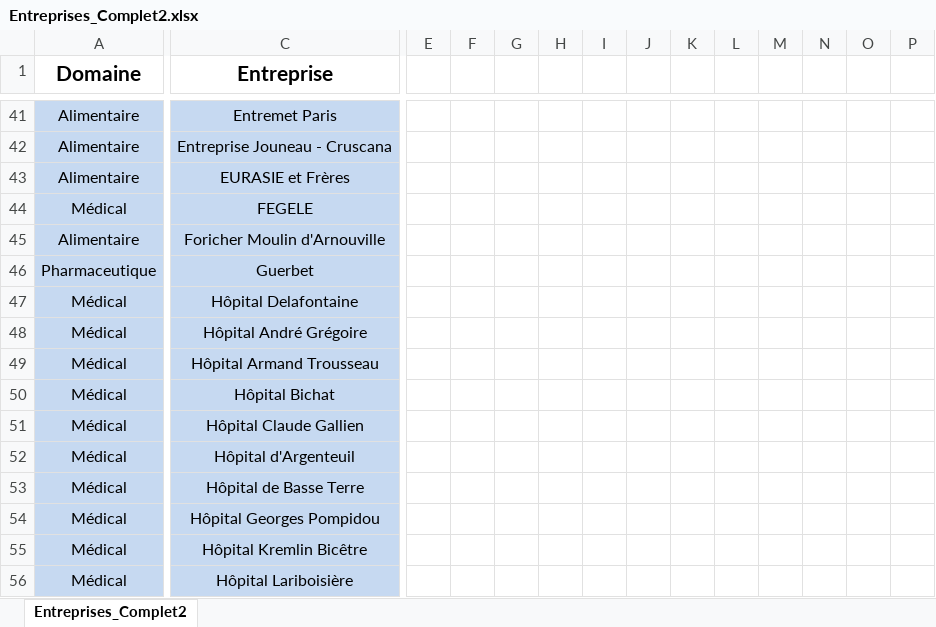
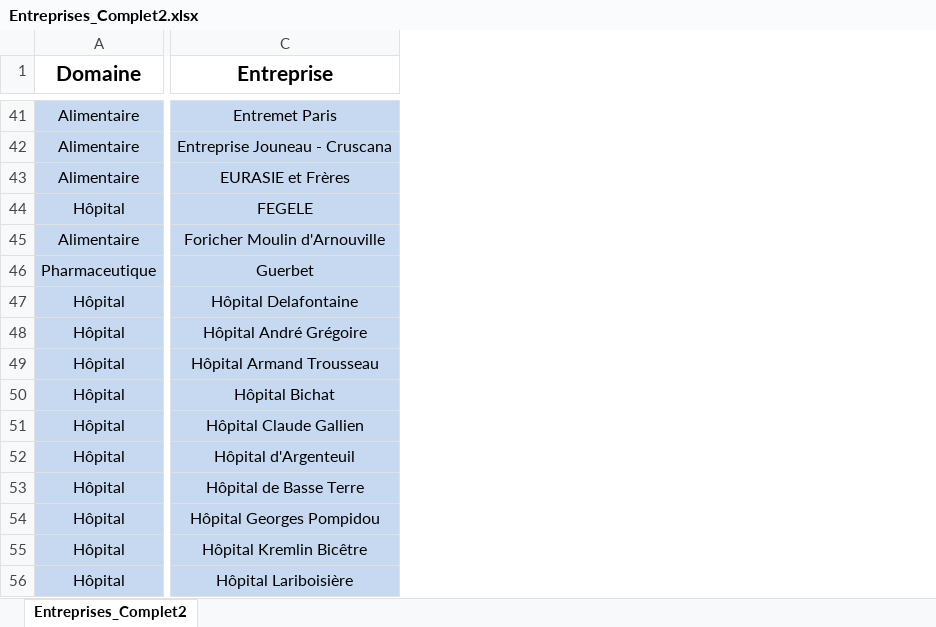
Before and after one commit to CBGirard/StagesBioQ, an Excel workbook: Entreprises_Complet2.xlsx, sheet Entreprises_Complet2, drawn as a sheet; only a part is shown, gaps mark what is left out; values as stored, in another font and other column widths than the file's, no borders; the diff covers the shown part only; the diff names each change by its address in the sheet, - before the commit and + after, or states it on an @@ line.

```diff
--- a/Entreprises_Complet2.xlsx (sheet Entreprises_Complet2)
+++ b/Entreprises_Complet2.xlsx (sheet Entreprises_Complet2)
@@ column E hidden, empty @@
@@ column F hidden, empty @@
@@ column G hidden, empty @@
@@ column H hidden, empty @@
@@ column I hidden, empty @@
@@ column J hidden, empty @@
@@ column K hidden, empty @@
@@ column L hidden, empty @@
@@ column M hidden, empty @@
@@ column N hidden, empty @@
@@ column O hidden, empty @@
@@ column P hidden, empty @@
-A44 (Domaine): Médical
+A44 (Domaine): Hôpital
-A47:A56 (Domaine): Médical
+A47:A56 (Domaine): Hôpital
```
Also changed, not shown: 24 removed columns and 29 edited cells elsewhere in this sheet, 1 other file.
